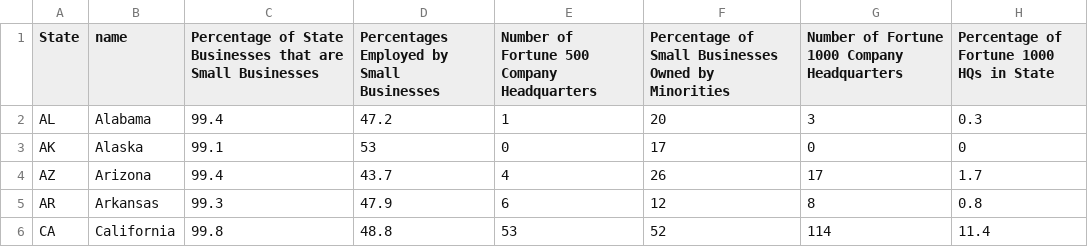
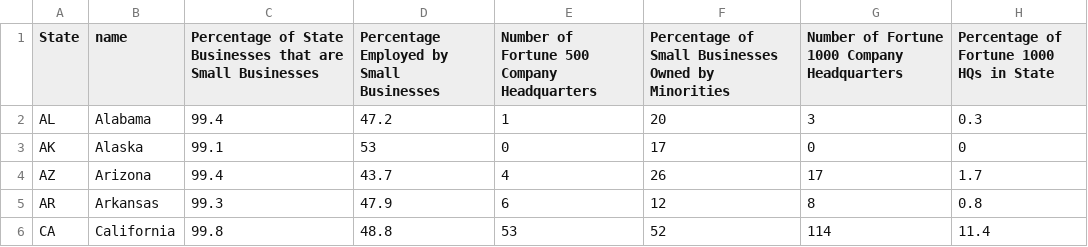
Before and after one commit to mbiehlgis/unit-3, a CSV file: data/BusinessesByStatePercentages.csv, drawn as a sheet; only a part is shown.

```diff
--- a/data/BusinessesByStatePercentages.csv
+++ b/data/BusinessesByStatePercentages.csv
@@ -1,2 +1,2 @@
-State,name,Percentage of State Businesses that are Small Businesses,Percentages Employed by Small Businesses,Number of Fortune 500 Company Headquarters,Percentage of Small Businesses Owned by Minorities,Number of Fortune 1000 Company Headquarters,Percentage of Fortune 1000 HQs in State
+State,name,Percentage of State Businesses that are Small Businesses,Percentage Employed by Small Businesses,Number of Fortune 500 Company Headquarters,Percentage of Small Businesses Owned by Minorities,Number of Fortune 1000 Company Headquarters,Percentage of Fortune 1000 HQs in State
 AL,Alabama,99.4,47.2,1,20,3,0.3
```
Also changed, not shown: 12 other files.
